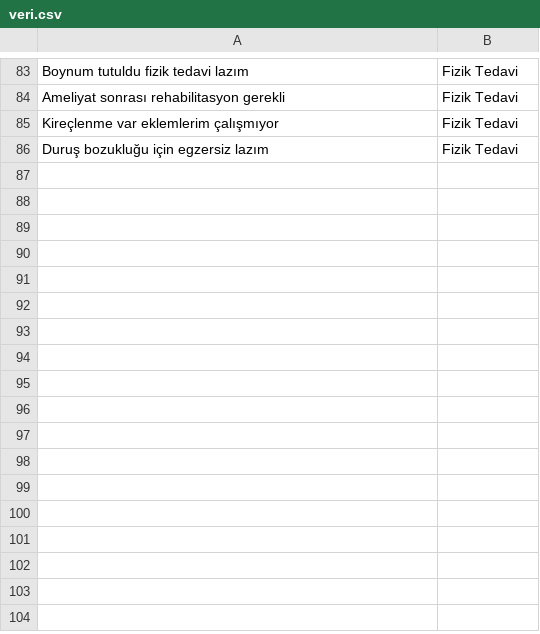
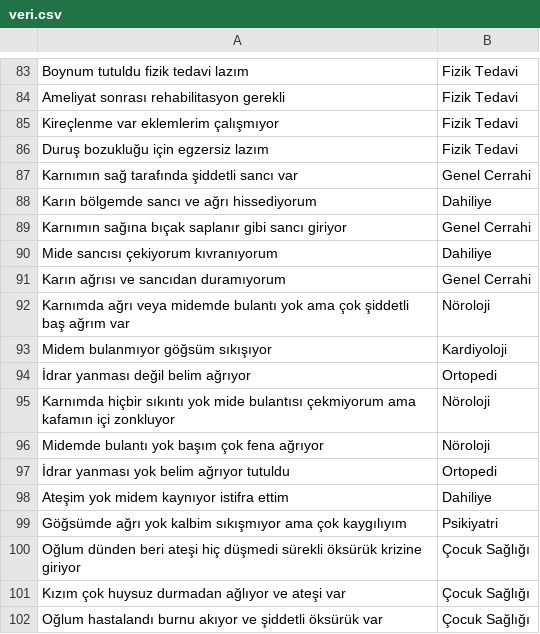
Before and after one commit to salihaisgoren/SmartMed-Hospital-System, a CSV file: al/veri.csv, drawn as a sheet; only a part is shown, gaps mark what is left out.

```diff
--- a/al/veri.csv
+++ b/al/veri.csv
@@ -86 +86,17 @@ Kireçlenme var eklemlerim çalışmıyor,Fizik Tedavi
 Duruş bozukluğu için egzersiz lazım,Fizik Tedavi
+Karnımın sağ tarafında şiddetli sancı var,Genel Cerrahi
+Karın bölgemde sancı ve ağrı hissediyorum,Dahiliye
+Karnımın sağına bıçak saplanır gibi sancı giriyor,Genel Cerrahi
+Mide sancısı çekiyorum kıvranıyorum,Dahiliye
+Karın ağrısı ve sancıdan duramıyorum,Genel Cerrahi
+Karnımda ağrı veya midemde bulantı yok ama çok şiddetli baş ağrım var,Nöroloji
+Midem bulanmıyor göğsüm sıkışıyor,Kardiyoloji
+İdrar yanması değil belim ağrıyor,Ortopedi
+Karnımda hiçbir sıkıntı yok mide bulantısı çekmiyorum ama kafamın içi zonkluyor,Nöroloji
+Midemde bulantı yok başım çok fena ağrıyor,Nöroloji
+İdrar yanması yok belim ağrıyor tutuldu,Ortopedi
+Ateşim yok midem kaynıyor istifra ettim,Dahiliye
+Göğsümde ağrı yok kalbim sıkışmıyor ama çok kaygılıyım,Psikiyatri
+Oğlum dünden beri ateşi hiç düşmedi sürekli öksürük krizine giriyor,Çocuk Sağlığı
+Kızım çok huysuz durmadan ağlıyor ve ateşi var,Çocuk Sağlığı
+Oğlum hastalandı burnu akıyor ve şiddetli öksürük var,Çocuk Sağlığı
```
Also changed, not shown: 14 other files.
